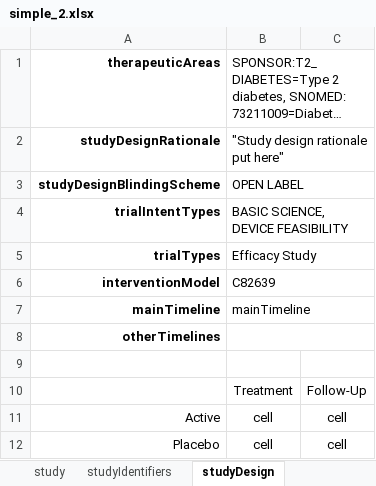
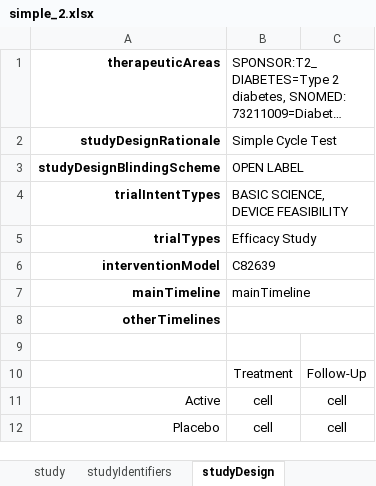
Before and after one commit to cdisc-org/usdm, an Excel workbook: source_data/simple_2.xlsx, sheet studyDesign, drawn as a sheet; long unchanged cells end in …; values as stored, in another font and other column widths than the file's, no borders; the diff names each change by its address in the sheet, - before the commit and + after, or states it on an @@ line.

```diff
--- a/source_data/simple_2.xlsx (sheet studyDesign)
+++ b/source_data/simple_2.xlsx (sheet studyDesign)
-B2: "Study design rationale put here"
+B2: Simple Cycle Test
```
Also changed, not shown: source_data/Roche Phase 3 NCT04320615.xlsx, source_data/cycles_1.xlsx, 9 other files.
